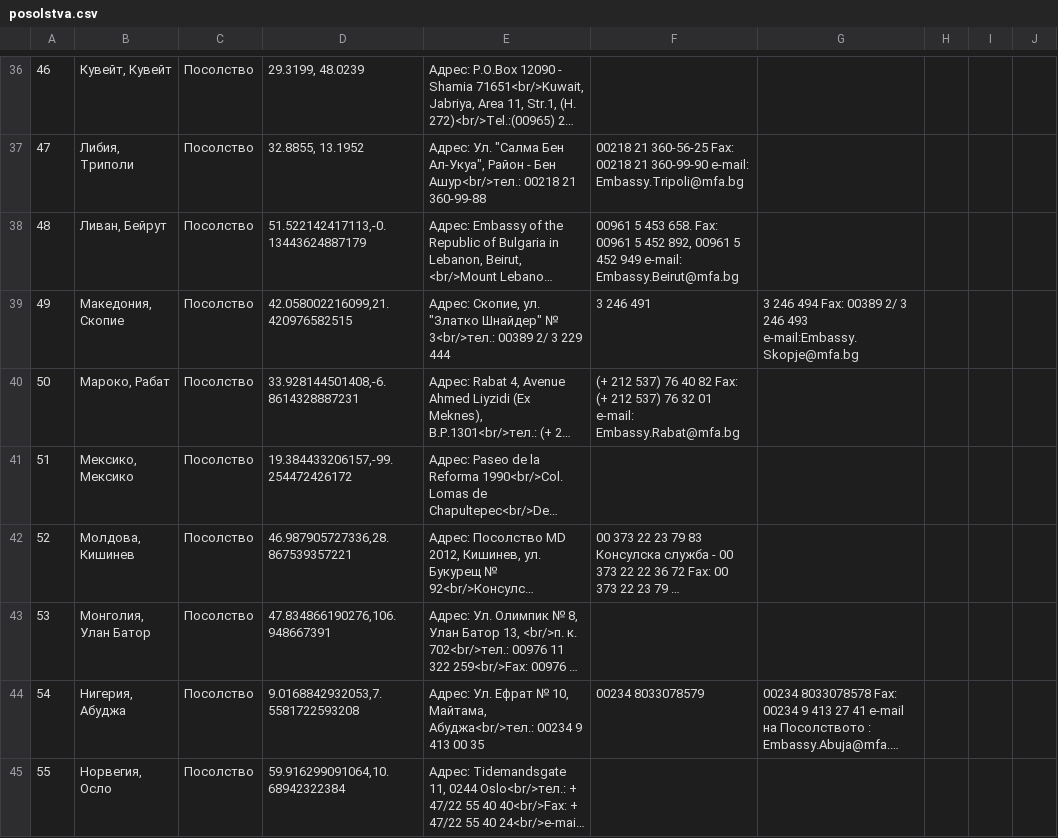
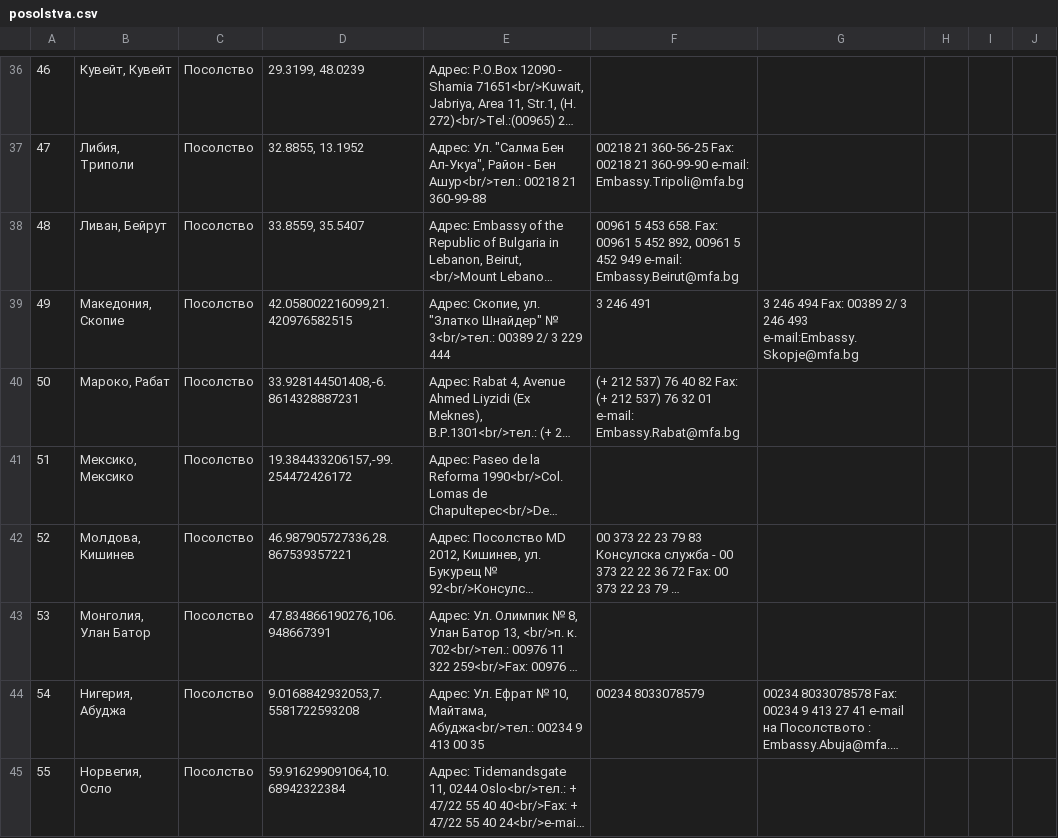
Before and after one commit to yurukov/Preregister-for-Bulgarian-Elections, a CSV file: data/posolstva.csv, drawn as a sheet; only a part is shown, gaps mark what is left out; long unchanged cells end in …; the diff names each change by its address in the sheet, - before the commit and + after, or states it on an @@ line.

```diff
--- a/data/posolstva.csv
+++ b/data/posolstva.csv
-D38: 51.522142417113,-0.13443624887179
+D38: 33.8559, 35.5407
```
Also changed, not shown: data/posolstva_iz.csv, 22 other files.
